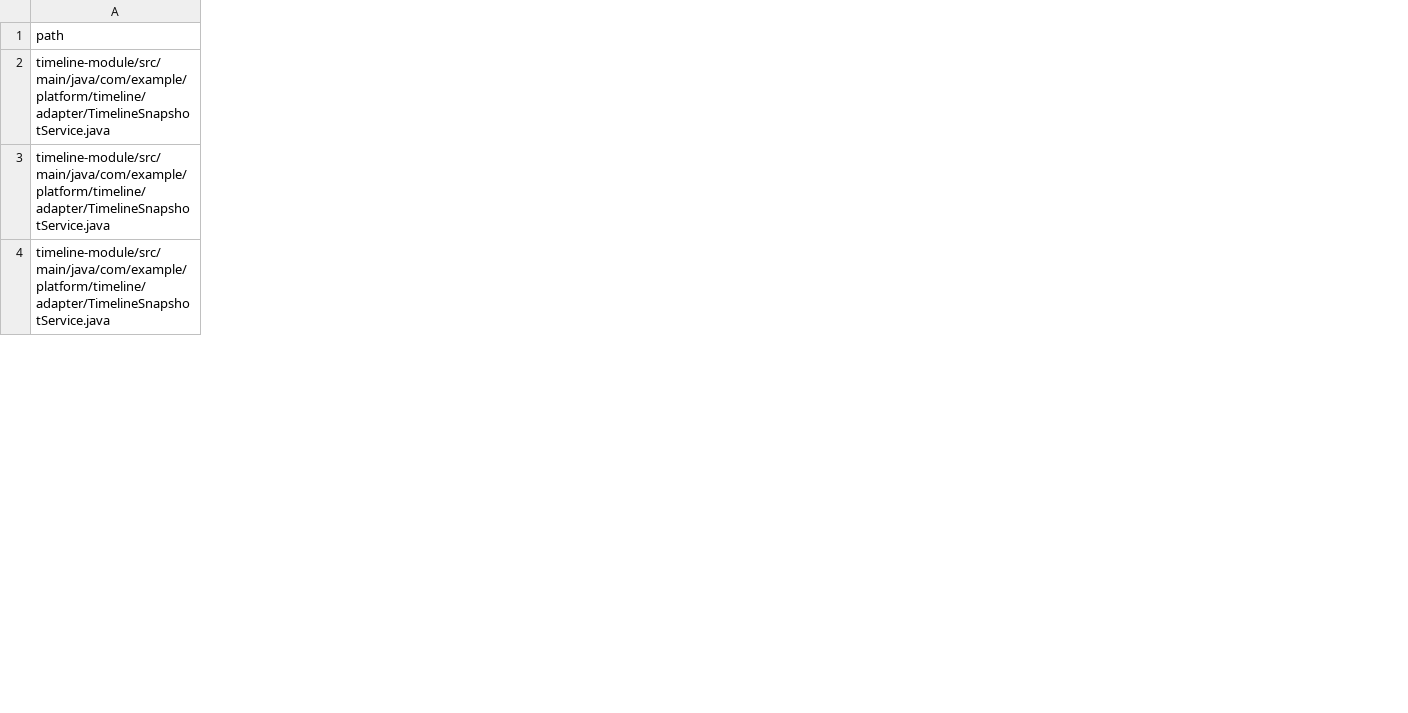
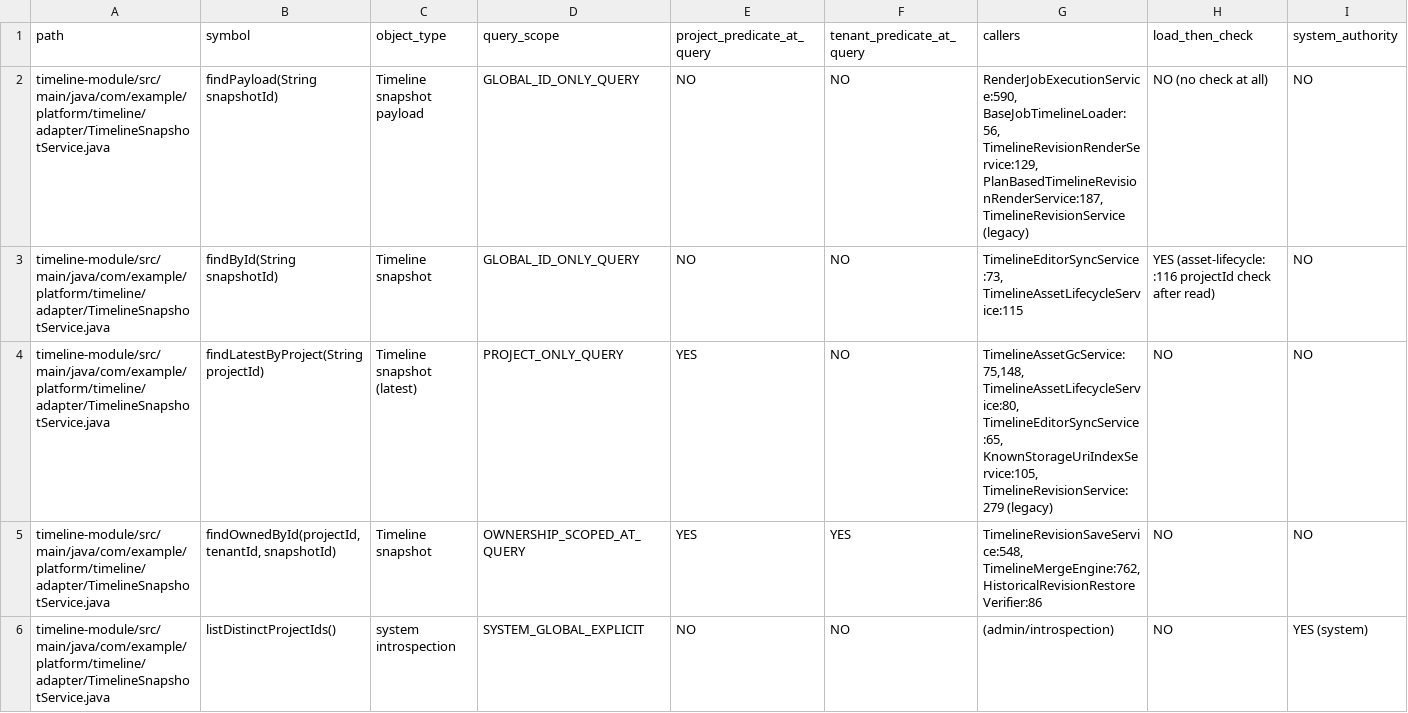
Before and after one commit to shangxq007/media-platform, a TSV file: .agent-tasks/CLEAN-FORWARD-RUNTIME-HARDENING-DR/ownership-read-manifest.tsv, drawn as a sheet; only a part is shown; addresses are those after the commit; rows hold the shown columns only; the diff covers the shown part only; the diff names each change by its address in the sheet, - before the commit and + after, or states it on an @@ line.

```diff
--- a/.agent-tasks/CLEAN-FORWARD-RUNTIME-HARDENING-DR/ownership-read-manifest.tsv
+++ b/.agent-tasks/CLEAN-FORWARD-RUNTIME-HARDENING-DR/ownership-read-manifest.tsv
+column B (symbol), row 2: findPayload(String snapshotId); row 4: findLatestByProject(String projectId); row 6: listDistinctProjectIds()
+column C (object_type), row 2: Timeline snapshot payload; row 4: Timeline snapshot (latest); row 6: system introspection
+column D (query_scope), row 2: GLOBAL_ID_ONLY_QUERY; row 4: PROJECT_ONLY_QUERY; row 6: SYSTEM_GLOBAL_EXPLICIT
+column E (project_predicate_at_query), row 2: NO; row 4: YES; row 6: NO
+column F (tenant_predicate_at_query), row 2: NO; row 4: NO; row 6: NO
+column G (callers), row 2: RenderJobExecutionService:590, BaseJobTimelineLoader:56, TimelineRevisionRenderService:129, PlanBasedTimelineRevisionRenderService:187, TimelineRevisionService (legacy); row 4: TimelineAssetGcService:75,148, TimelineAssetLifecycleService:80, TimelineEditorSyncService:65, KnownStorageUriIndexService:105, TimelineRevisionService:279 (legacy); row 6: (admin/introspection)
+column H (load_then_check), row 2: NO (no check at all); row 4: NO; row 6: NO
+column I (system_authority), row 2: NO; row 4: NO; row 6: YES (system)
+row 3: timeline-module/src/main/java/com/example/platform/timeline/adapter/TimelineSnapshotService.java | findById(String snapshotId) | Timeline snapshot | GLOBAL_ID_ONLY_QUERY | NO | NO | TimelineEditorSyncService:73, TimelineAssetLifecycleService:115 | YES (asset-lifecycle: :116 projectId check after read) | NO
+row 5: timeline-module/src/main/java/com/example/platform/timeline/adapter/TimelineSnapshotService.java | findOwnedById(projectId, tenantId, snapshotId) | Timeline snapshot | OWNERSHIP_SCOPED_AT_QUERY | YES | YES | TimelineRevisionSaveService:548, TimelineMergeEngine:762, HistoricalRevisionRestoreVerifier:86 | NO | NO
```
Also changed, not shown: 3 added rows, 6 removed rows, 2 added columns, 3 removed columns and 6 edited cells elsewhere in this file, .agent-tasks/CLEAN-FORWARD-RUNTIME-HARDENING-DR/compatibility-runtime-manifest.tsv, .agent-tasks/CLEAN-FORWARD-RUNTIME-HARDENING-DR/dual-authority-manifest.tsv, 3 other files.
